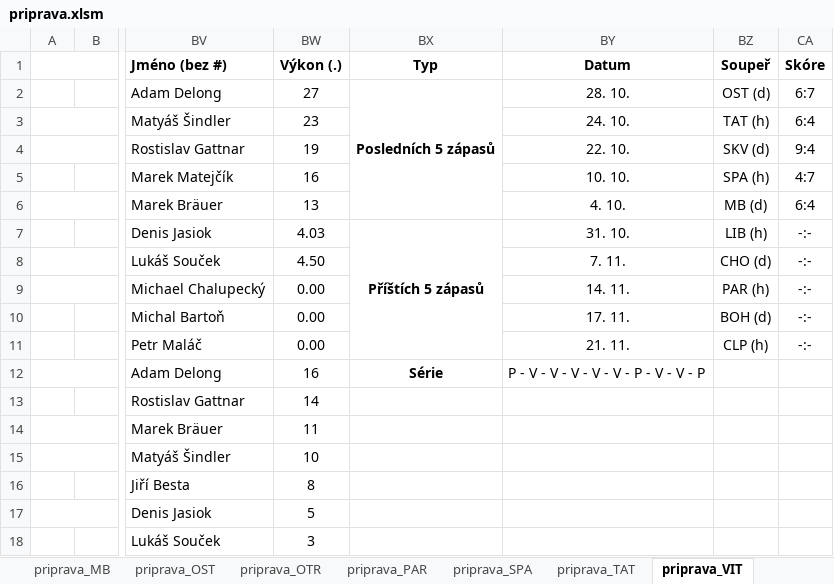
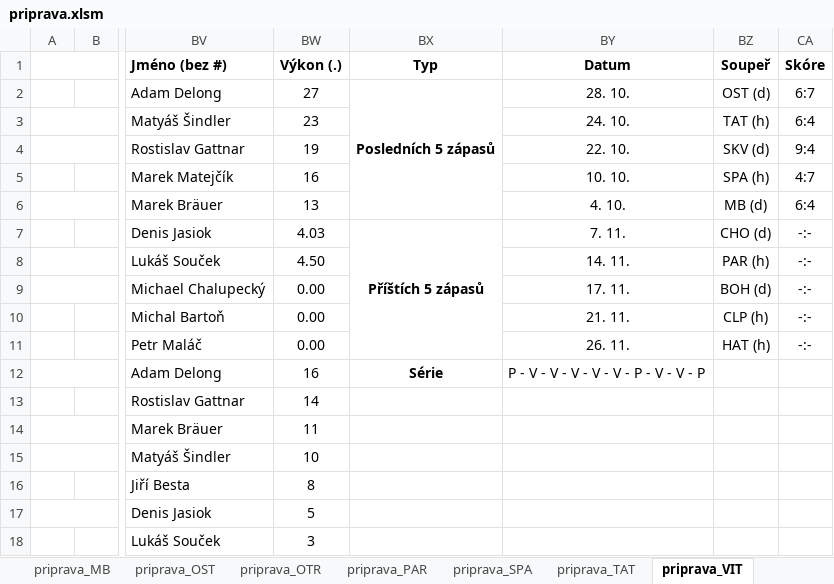
Before and after one commit to klimarichard/ceskyflorbal, an Excel workbook: priprava.xlsm, sheet priprava_VIT, drawn as a sheet; only a part is shown, gaps mark what is left out; values as stored, in another font and other column widths than the file's, no borders; conditional formats not drawn; the diff names each change by its address in the sheet, - before the commit and + after, or states it on an @@ line.

```diff
--- a/priprava.xlsm (sheet priprava_VIT)
+++ b/priprava.xlsm (sheet priprava_VIT)
-BY7 (Datum): 31. 10.
+BY7 (Datum): 7. 11.
-BZ7 (Soupeř): LIB (h)
+BZ7 (Soupeř): CHO (d)
-BY8 (Datum): 7. 11.
+BY8 (Datum): 14. 11.
-BZ8 (Soupeř): CHO (d)
+BZ8 (Soupeř): PAR (h)
-BY9 (Datum): 14. 11.
+BY9 (Datum): 17. 11.
-BZ9 (Soupeř): PAR (h)
+BZ9 (Soupeř): BOH (d)
-BY10 (Datum): 17. 11.
+BY10 (Datum): 21. 11.
-BZ10 (Soupeř): BOH (d)
+BZ10 (Soupeř): CLP (h)
-BY11 (Datum): 21. 11.
+BY11 (Datum): 26. 11.
-BZ11 (Soupeř): CLP (h)
+BZ11 (Soupeř): HAT (h)
```
Also changed, not shown: sheet priprava_MB, sheet priprava_HAT, sheet prehled_zajimavosti, sheet priprava_OST, sheet priprava_SKV, sheet tabulka, 10 more sheets, formulas that keep their value, hidden cells, 3 other files.
